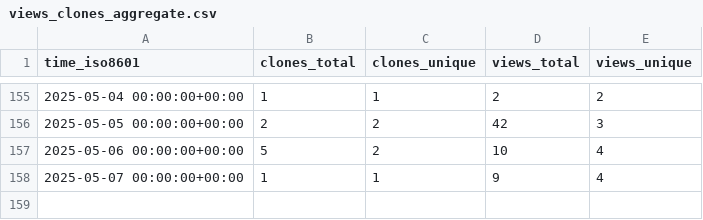
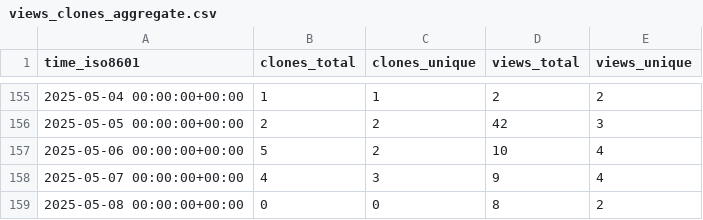
Before and after one commit to CBICA/spare_score, a CSV file: CBICA/spare_score/ghrs-data/views_clones_aggregate.csv, drawn as a sheet; only a part is shown, gaps mark what is left out.

```diff
--- a/CBICA/spare_score/ghrs-data/views_clones_aggregate.csv
+++ b/CBICA/spare_score/ghrs-data/views_clones_aggregate.csv
@@ -157,2 +157,3 @@ time_iso8601,clones_total,clones_unique,views_total,views_unique
 2025-05-06 00:00:00+00:00,5,2,10,4
-2025-05-07 00:00:00+00:00,1,1,9,4
+2025-05-07 00:00:00+00:00,4,3,9,4
+2025-05-08 00:00:00+00:00,0,0,8,2
```
Also changed, not shown: 1 other file.
